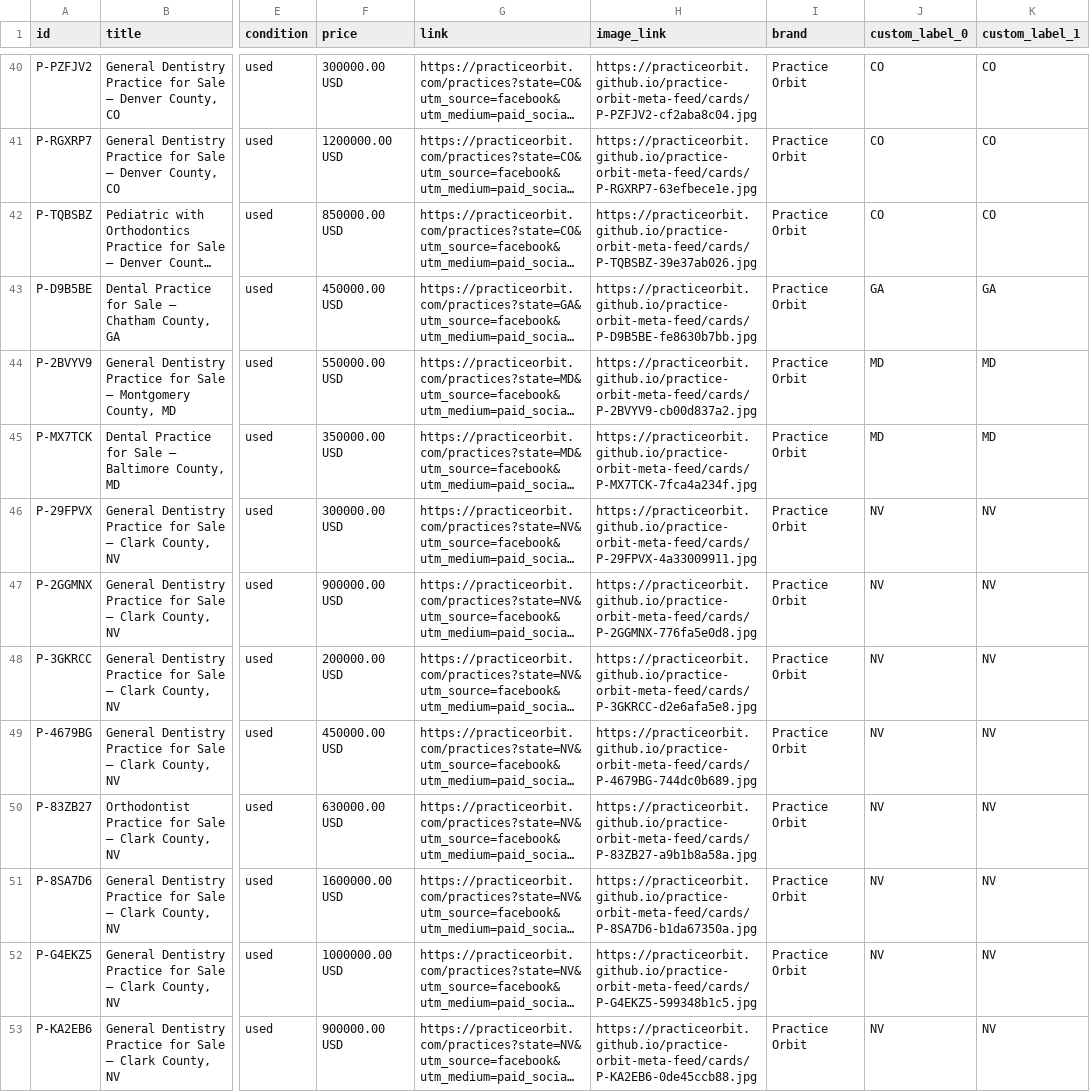
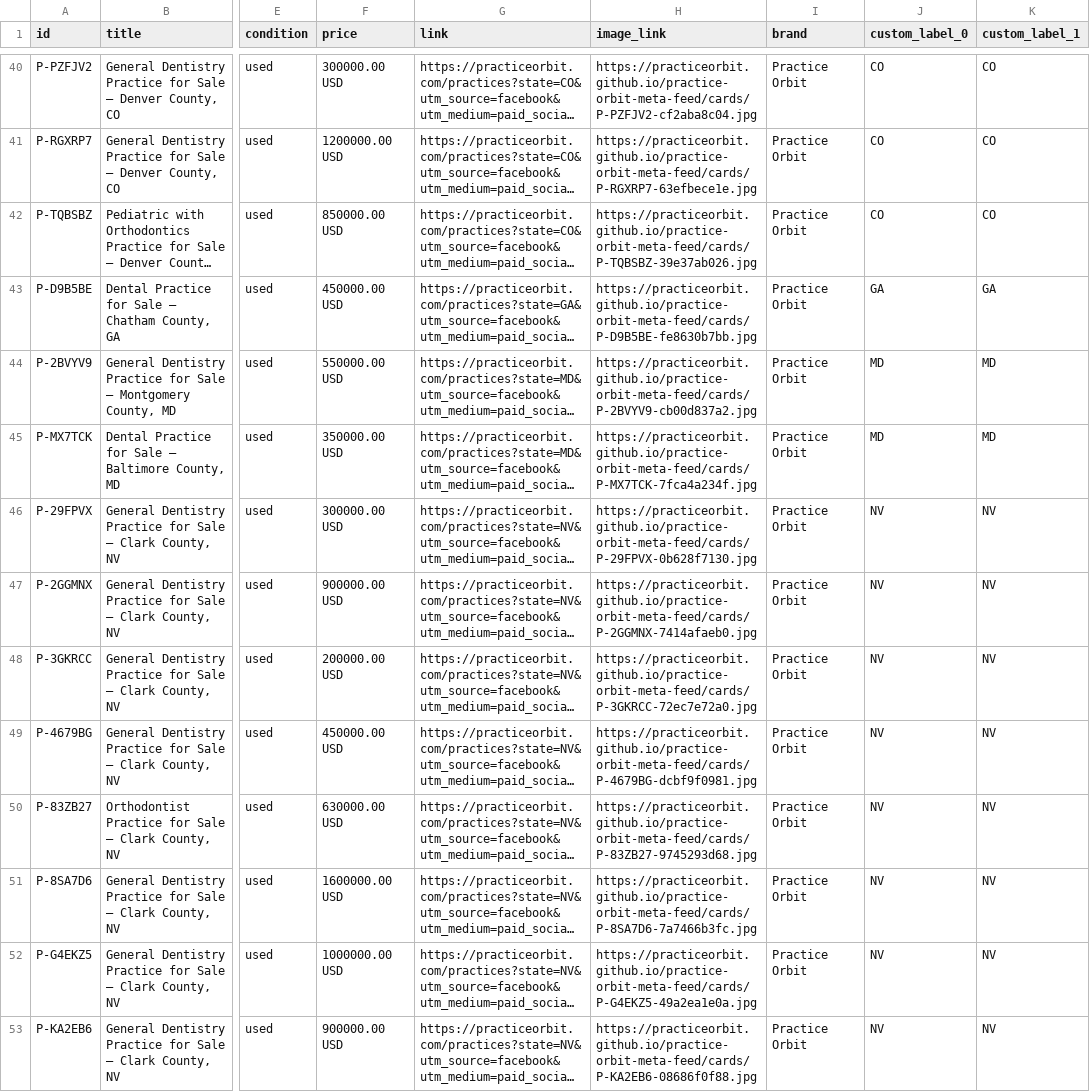
Before and after one commit to practiceorbit/practice-orbit-meta-feed, a CSV file: docs/feed.csv, drawn as a sheet; only a part is shown, gaps mark what is left out; long unchanged cells end in …; the diff covers the shown part only; the diff names each change by its address in the sheet, - before the commit and + after, or states it on an @@ line.

Commit message:
Feed update 2026-10-13T17:55Z

```diff
--- a/docs/feed.csv
+++ b/docs/feed.csv
-H46 (image_link): https://practiceorbit.github.io/practice-orbit-meta-feed/cards/P-29FPVX-4a33009911.jpg
+H46 (image_link): https://practiceorbit.github.io/practice-orbit-meta-feed/cards/P-29FPVX-0b628f7130.jpg
-H47 (image_link): https://practiceorbit.github.io/practice-orbit-meta-feed/cards/P-2GGMNX-776fa5e0d8.jpg
+H47 (image_link): https://practiceorbit.github.io/practice-orbit-meta-feed/cards/P-2GGMNX-7414afaeb0.jpg
-H48 (image_link): https://practiceorbit.github.io/practice-orbit-meta-feed/cards/P-3GKRCC-d2e6afa5e8.jpg
+H48 (image_link): https://practiceorbit.github.io/practice-orbit-meta-feed/cards/P-3GKRCC-72ec7e72a0.jpg
-H49 (image_link): https://practiceorbit.github.io/practice-orbit-meta-feed/cards/P-4679BG-744dc0b689.jpg
+H49 (image_link): https://practiceorbit.github.io/practice-orbit-meta-feed/cards/P-4679BG-dcbf9f0981.jpg
-H50 (image_link): https://practiceorbit.github.io/practice-orbit-meta-feed/cards/P-83ZB27-a9b1b8a58a.jpg
+H50 (image_link): https://practiceorbit.github.io/practice-orbit-meta-feed/cards/P-83ZB27-9745293d68.jpg
-H51 (image_link): https://practiceorbit.github.io/practice-orbit-meta-feed/cards/P-8SA7D6-b1da67350a.jpg
+H51 (image_link): https://practiceorbit.github.io/practice-orbit-meta-feed/cards/P-8SA7D6-7a7466b3fc.jpg
-H52 (image_link): https://practiceorbit.github.io/practice-orbit-meta-feed/cards/P-G4EKZ5-599348b1c5.jpg
+H52 (image_link): https://practiceorbit.github.io/practice-orbit-meta-feed/cards/P-G4EKZ5-49a2ea1e0a.jpg
-H53 (image_link): https://practiceorbit.github.io/practice-orbit-meta-feed/cards/P-KA2EB6-0de45ccb88.jpg
+H53 (image_link): https://practiceorbit.github.io/practice-orbit-meta-feed/cards/P-KA2EB6-08686f0f88.jpg
```
Also changed, not shown: 8 edited cells elsewhere in this file, 32 other files.
